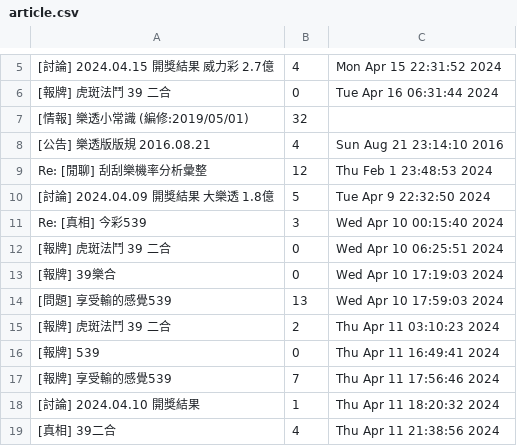
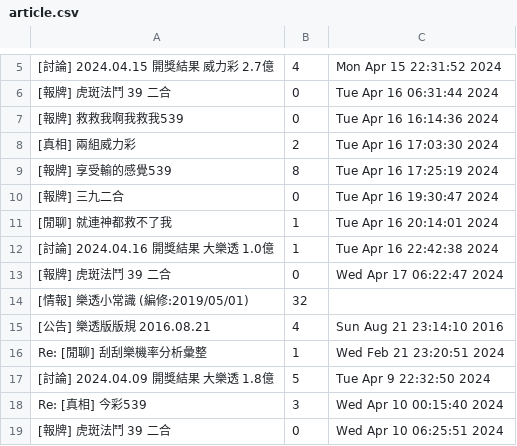
Before and after one commit to RaphaFang/RaphaFang.github.io, a CSV file: w3_import_urllib_request/article.csv, drawn as a sheet; only a part is shown, gaps mark what is left out; the shorter side is filled out with more unchanged rows; removed rows and columns are numbered as before the commit, all else as after; the diff names each change by its address in the sheet, - before the commit and + after, or states it on an @@ line.

Commit message:
final

```diff
--- a/w3_import_urllib_request/article.csv
+++ b/w3_import_urllib_request/article.csv
+row 7: [報牌] 救救我啊我救我539 | 0 | Tue Apr 16 16:14:36 2024
+row 8: [真相] 兩組威力彩 | 2 | Tue Apr 16 17:03:30 2024
+row 9: [報牌] 享受輸的感覺539 | 8 | Tue Apr 16 17:25:19 2024
+row 10: [報牌] 三九二合 | 0 | Tue Apr 16 19:30:47 2024
+row 11: [閒聊] 就連神都救不了我 | 1 | Tue Apr 16 20:14:01 2024
+row 12: [討論] 2024.04.16 開獎結果 大樂透 1.0億 | 1 | Tue Apr 16 22:42:38 2024
+row 13: [報牌] 虎斑法鬥 39 二合 | 0 | Wed Apr 17 06:22:47 2024
-row 9: Re: [閒聊] 刮刮樂機率分析彙整 | 12 | Thu Feb 1 23:48:53 2024
+row 16: Re: [閒聊] 刮刮樂機率分析彙整 | 1 | Wed Feb 21 23:20:51 2024
```
